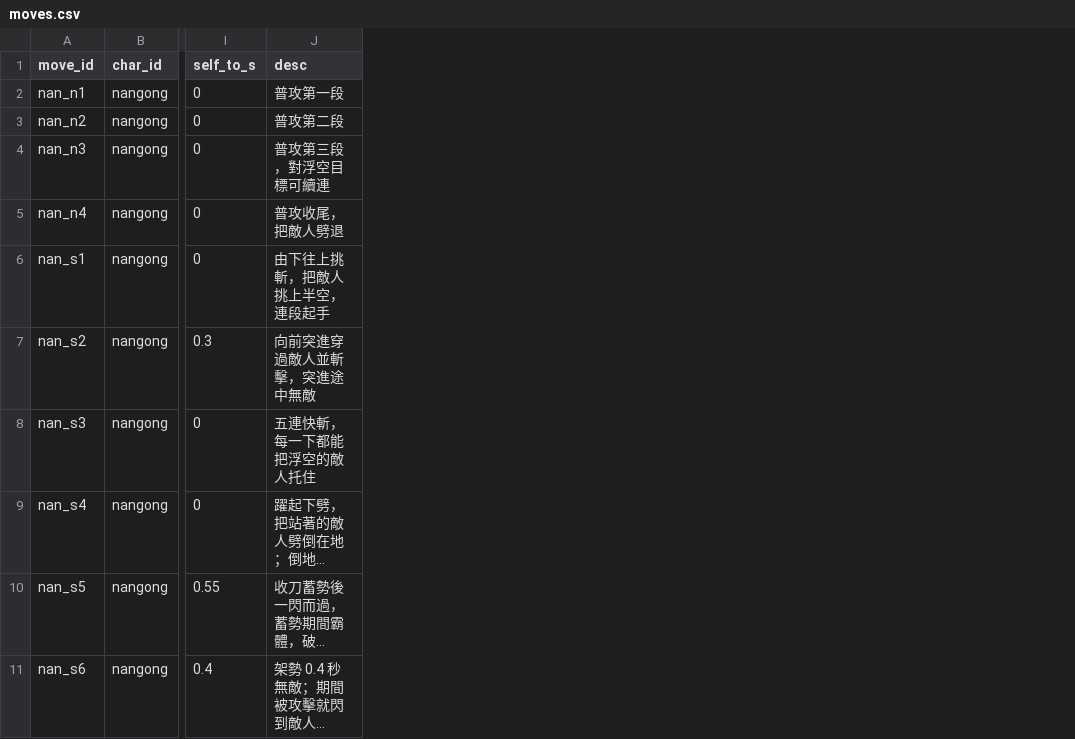
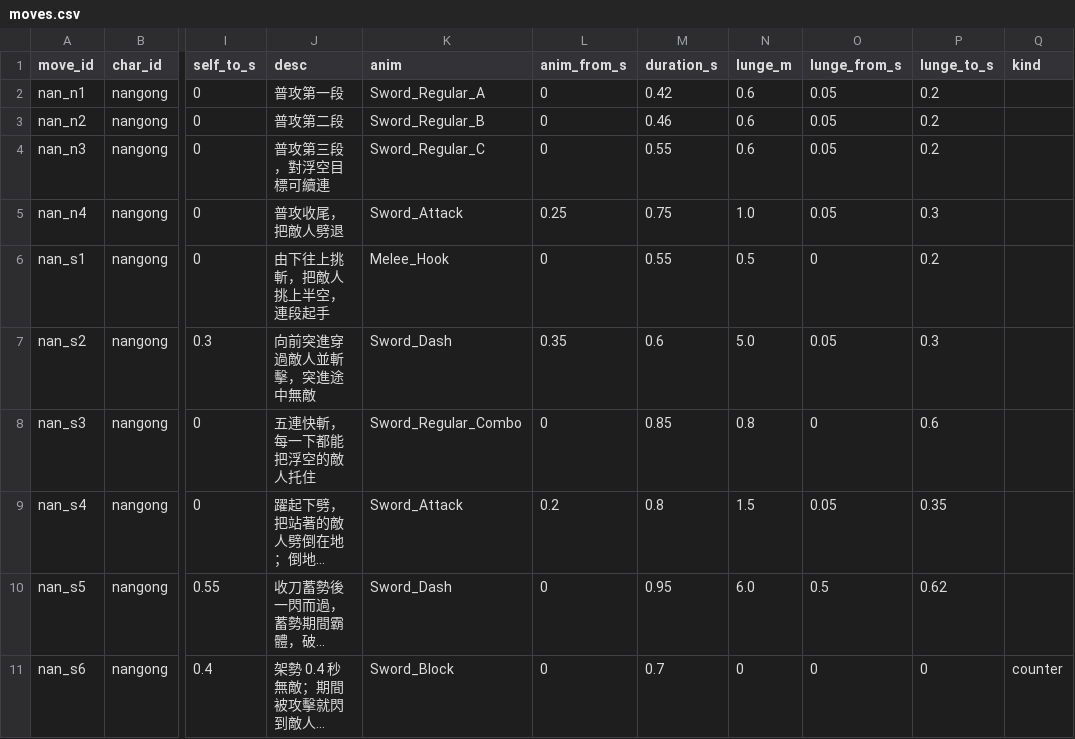
Before and after one commit to Benny021018/wuxia-rogue, a CSV file: data/moves.csv, drawn as a sheet; only a part is shown, gaps mark what is left out; long unchanged cells end in …; the diff names each change by its address in the sheet, - before the commit and + after, or states it on an @@ line.

```diff
--- a/data/moves.csv
+++ b/data/moves.csv
+column K (anim), rows 2-11: Sword_Regular_A | Sword_Regular_B | Sword_Regular_C | Sword_Attack | Melee_Hook | Sword_Dash | Sword_Regular_Combo | Sword_Attack | Sword_Dash | Sword_Block
+column L (anim_from_s), rows 2-11: 0 | 0 | 0 | 0.25 | 0 | 0.35 | 0 | 0.2 | 0 | 0
+column M (duration_s), rows 2-11: 0.42 | 0.46 | 0.55 | 0.75 | 0.55 | 0.6 | 0.85 | 0.8 | 0.95 | 0.7
+column N (lunge_m), rows 2-11: 0.6 | 0.6 | 0.6 | 1.0 | 0.5 | 5.0 | 0.8 | 1.5 | 6.0 | 0
+column O (lunge_from_s), rows 2-11: 0.05 | 0.05 | 0.05 | 0.05 | 0 | 0.05 | 0 | 0.05 | 0.5 | 0
+column P (lunge_to_s), rows 2-11: 0.2 | 0.2 | 0.2 | 0.3 | 0.2 | 0.3 | 0.6 | 0.35 | 0.62 | 0
+column Q (kind), row 11: counter
```
Also changed, not shown: data/characters.csv, data/combat_state_config.csv, 35 other files.
